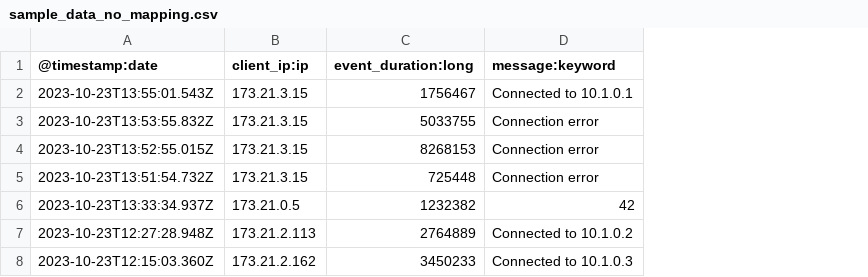
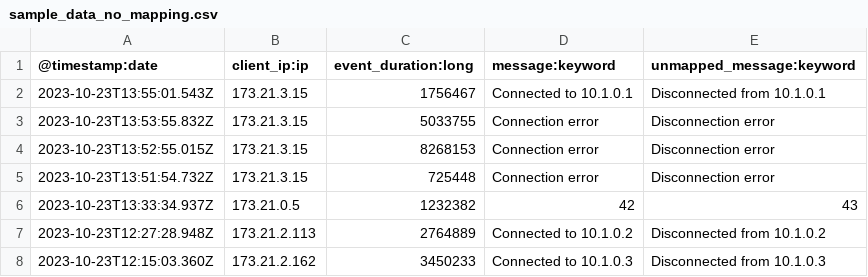
Before and after one commit to GalLalouche/elasticsearch, a CSV file: x-pack/plugin/esql/qa/testFixtures/src/main/resources/data/sample_data_no_mapping.csv, drawn as a sheet; the diff names each change by its address in the sheet, - before the commit and + after, or states it on an @@ line.

```diff
--- a/x-pack/plugin/esql/qa/testFixtures/src/main/resources/data/sample_data_no_mapping.csv
+++ b/x-pack/plugin/esql/qa/testFixtures/src/main/resources/data/sample_data_no_mapping.csv
+column E (unmapped_message:keyword), rows 2-8: Disconnected from 10.1.0.1 | Disconnection error | Disconnection error | Disconnection error | 43 | Disconnected from 10.1.0.2 | Disconnected from 10.1.0.3
```
Also changed, not shown: 14 other files.
